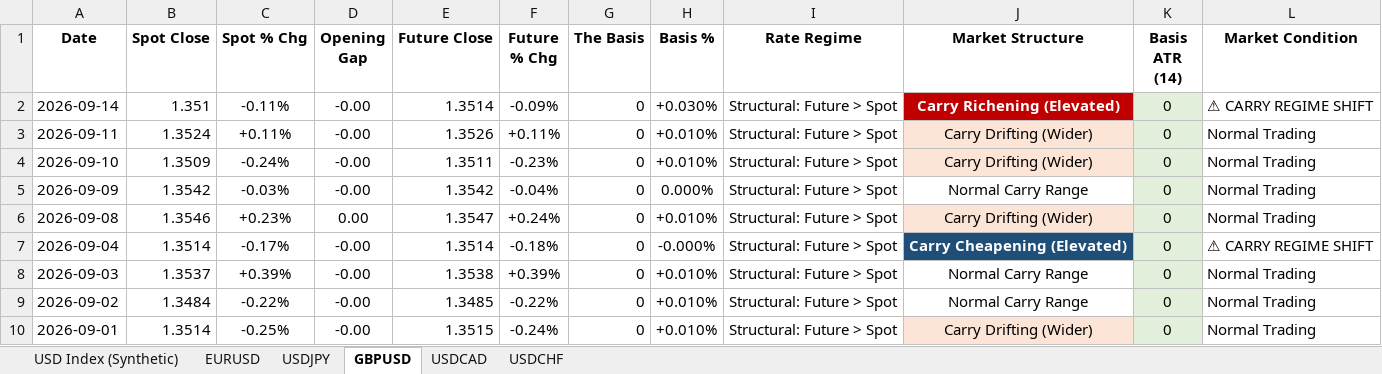
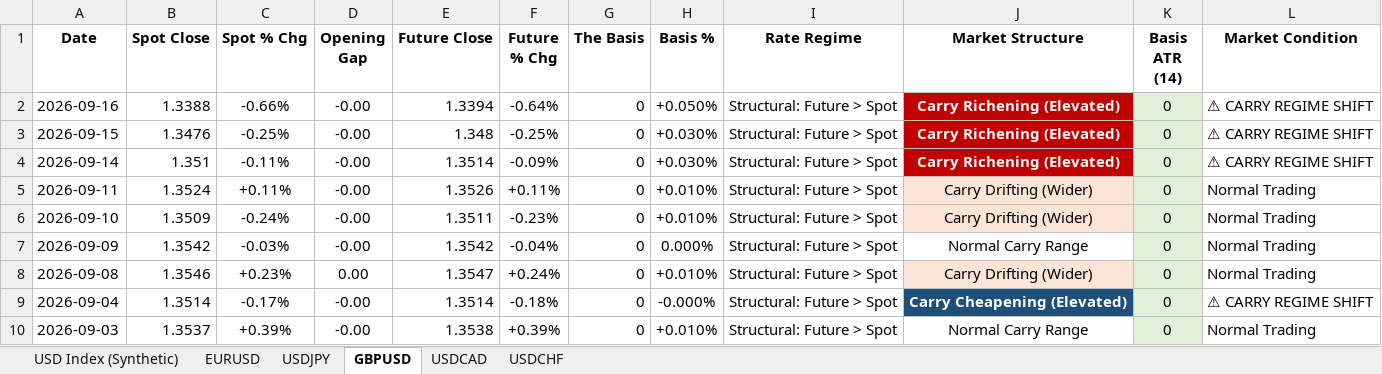
Before and after one commit to Jamesssurfer/DXYSpotvsFuture, an Excel workbook: DXY_Price_Gap_Theory_2026.xlsx, sheet GBPUSD, drawn as a sheet; only a part is shown; the shorter side is filled out with more unchanged rows; values as stored, in another font and other column widths than the file's, no borders; the diff names each change by its address in the sheet, - before the commit and + after, or states it on an @@ line.

```diff
--- a/DXY_Price_Gap_Theory_2026.xlsx (sheet GBPUSD)
+++ b/DXY_Price_Gap_Theory_2026.xlsx (sheet GBPUSD)
+row 2: 2026-09-16 | 1.3388 | -0.66% | -0.00 | 1.3394 | -0.64% | 0 | +0.050% | Structural: Future > Spot | Carry Richening (Elevated) | 0 | ⚠ CARRY REGIME SHIFT
+row 3: 2026-09-15 | 1.3476 | -0.25% | -0.00 | 1.348 | -0.25% | 0 | +0.030% | Structural: Future > Spot | Carry Richening (Elevated) | 0 | ⚠ CARRY REGIME SHIFT
```
Also changed, not shown: sheet EURUSD, sheet USDCHF, sheet USDJPY.
